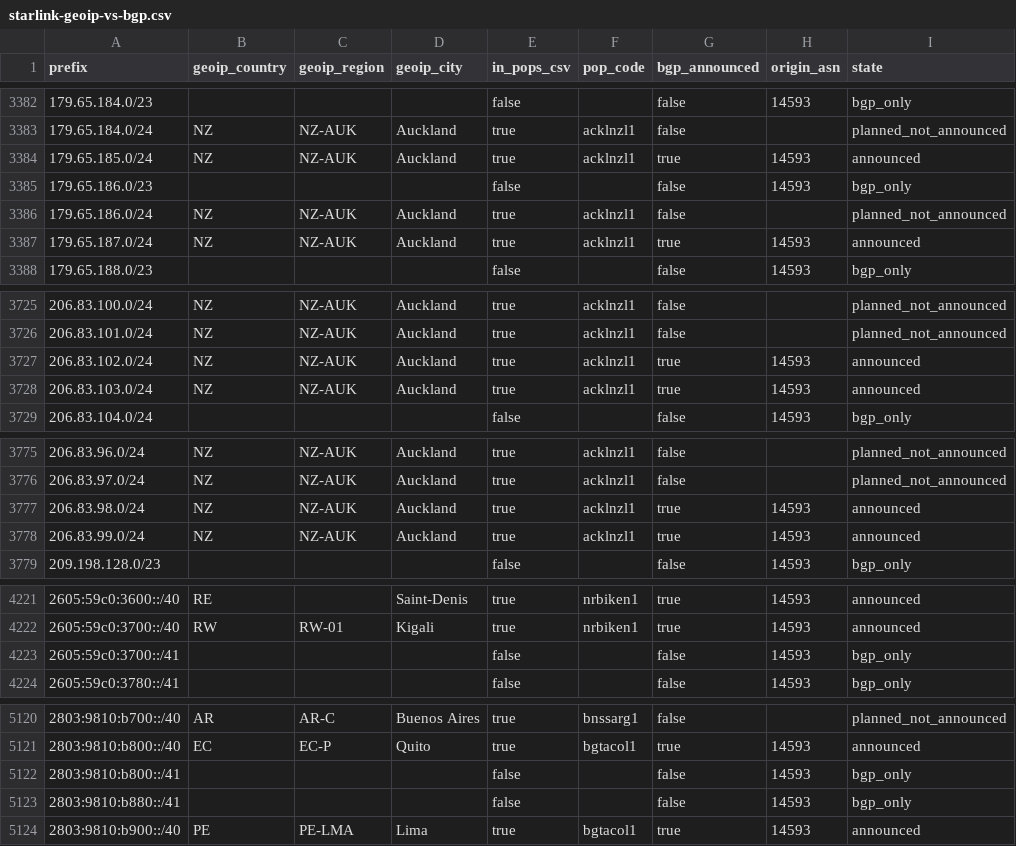
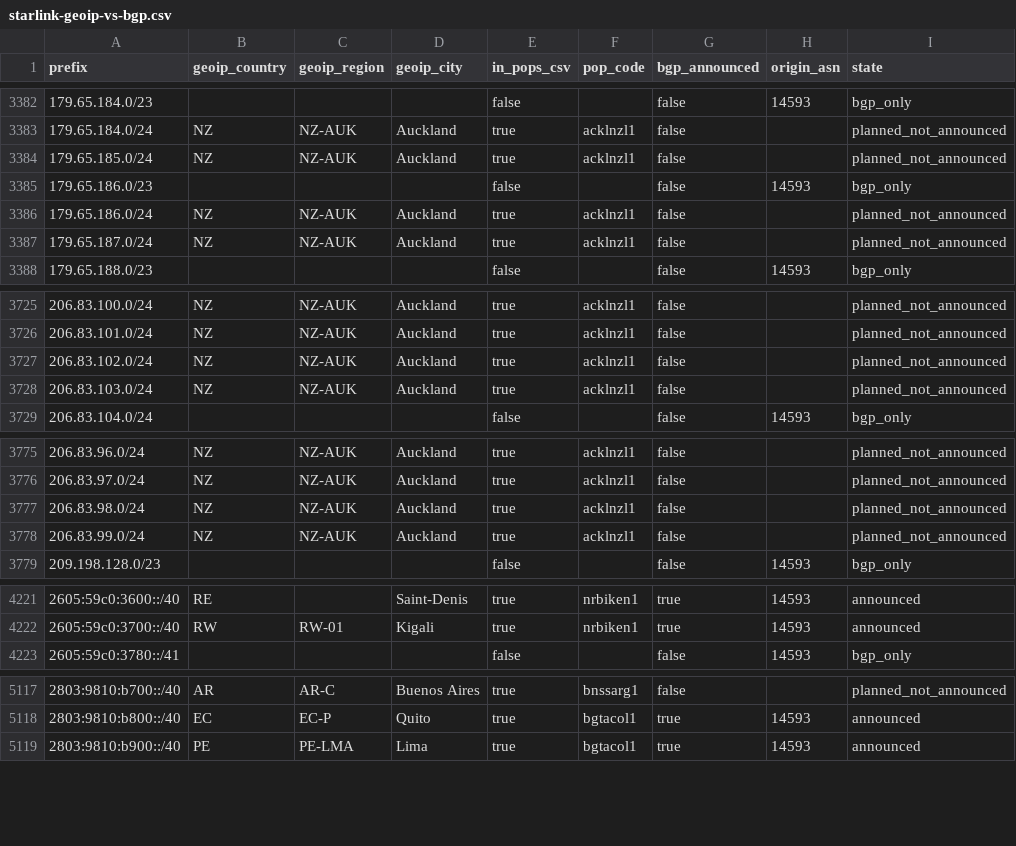
Before and after one commit to ipanalytics/Sat-geoip, a CSV file: outputs/starlink-geoip-vs-bgp.csv, drawn as a sheet; only a part is shown, gaps mark what is left out; the diff covers the shown part only.

```diff
--- a/outputs/starlink-geoip-vs-bgp.csv
+++ b/outputs/starlink-geoip-vs-bgp.csv
@@ -3383,6 +3383,6 @@ prefix,geoip_country,geoip_region,geoip_city,in_pops_csv,pop_code,bgp_announced,
 179.65.184.0/24,NZ,NZ-AUK,Auckland,true,acklnzl1,false,,planned_not_announced
-179.65.185.0/24,NZ,NZ-AUK,Auckland,true,acklnzl1,true,14593,announced
+179.65.185.0/24,NZ,NZ-AUK,Auckland,true,acklnzl1,false,,planned_not_announced
 179.65.186.0/23,,,,false,,false,14593,bgp_only
 179.65.186.0/24,NZ,NZ-AUK,Auckland,true,acklnzl1,false,,planned_not_announced
-179.65.187.0/24,NZ,NZ-AUK,Auckland,true,acklnzl1,true,14593,announced
+179.65.187.0/24,NZ,NZ-AUK,Auckland,true,acklnzl1,false,,planned_not_announced
 179.65.188.0/23,,,,false,,false,14593,bgp_only
@@ -3726,4 +3726,4 @@ prefix,geoip_country,geoip_region,geoip_city,in_pops_csv,pop_code,bgp_announced,
 206.83.101.0/24,NZ,NZ-AUK,Auckland,true,acklnzl1,false,,planned_not_announced
-206.83.102.0/24,NZ,NZ-AUK,Auckland,true,acklnzl1,true,14593,announced
-206.83.103.0/24,NZ,NZ-AUK,Auckland,true,acklnzl1,true,14593,announced
+206.83.102.0/24,NZ,NZ-AUK,Auckland,true,acklnzl1,false,,planned_not_announced
+206.83.103.0/24,NZ,NZ-AUK,Auckland,true,acklnzl1,false,,planned_not_announced
 206.83.104.0/24,,,,false,,false,14593,bgp_only
@@ -3776,4 +3776,4 @@ prefix,geoip_country,geoip_region,geoip_city,in_pops_csv,pop_code,bgp_announced,
 206.83.97.0/24,NZ,NZ-AUK,Auckland,true,acklnzl1,false,,planned_not_announced
-206.83.98.0/24,NZ,NZ-AUK,Auckland,true,acklnzl1,true,14593,announced
-206.83.99.0/24,NZ,NZ-AUK,Auckland,true,acklnzl1,true,14593,announced
+206.83.98.0/24,NZ,NZ-AUK,Auckland,true,acklnzl1,false,,planned_not_announced
+206.83.99.0/24,NZ,NZ-AUK,Auckland,true,acklnzl1,false,,planned_not_announced
 209.198.128.0/23,,,,false,,false,14593,bgp_only
@@ -4222,3 +4222,2 @@ prefix,geoip_country,geoip_region,geoip_city,in_pops_csv,pop_code,bgp_announced,
 2605:59c0:3700::/40,RW,RW-01,Kigali,true,nrbiken1,true,14593,announced
-2605:59c0:3700::/41,,,,false,,false,14593,bgp_only
 2605:59c0:3780::/41,,,,false,,false,14593,bgp_only
@@ -5121,4 +5118,2 @@ prefix,geoip_country,geoip_region,geoip_city,in_pops_csv,pop_code,bgp_announced,
 2803:9810:b800::/40,EC,EC-P,Quito,true,bgtacol1,true,14593,announced
-2803:9810:b800::/41,,,,false,,false,14593,bgp_only
-2803:9810:b880::/41,,,,false,,false,14593,bgp_only
 2803:9810:b900::/40,PE,PE-LMA,Lima,true,bgtacol1,true,14593,announced
```
Also changed, not shown: 2 added rows, 2 removed rows and 21 edited cells elsewhere in this file, outputs/prefix-changes.csv, 9 other files.
